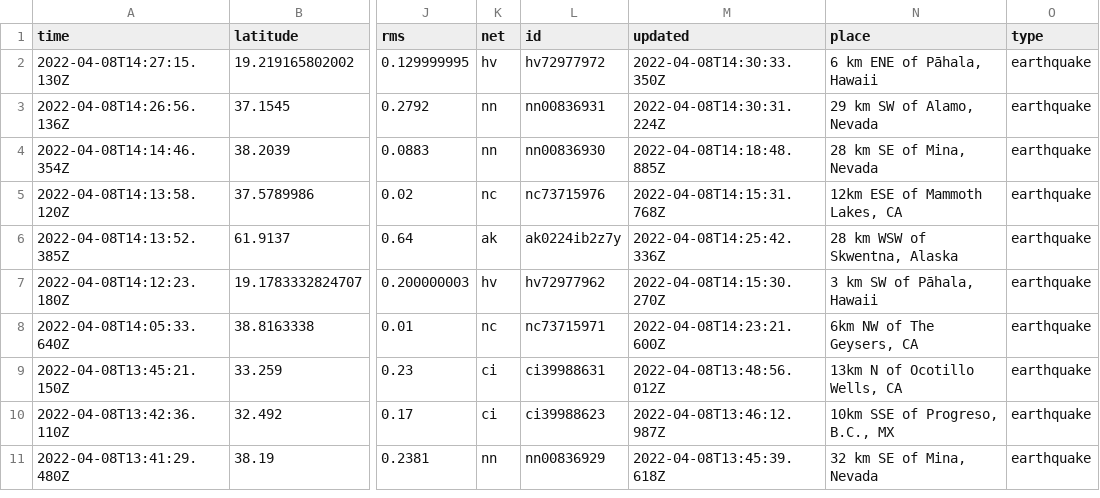
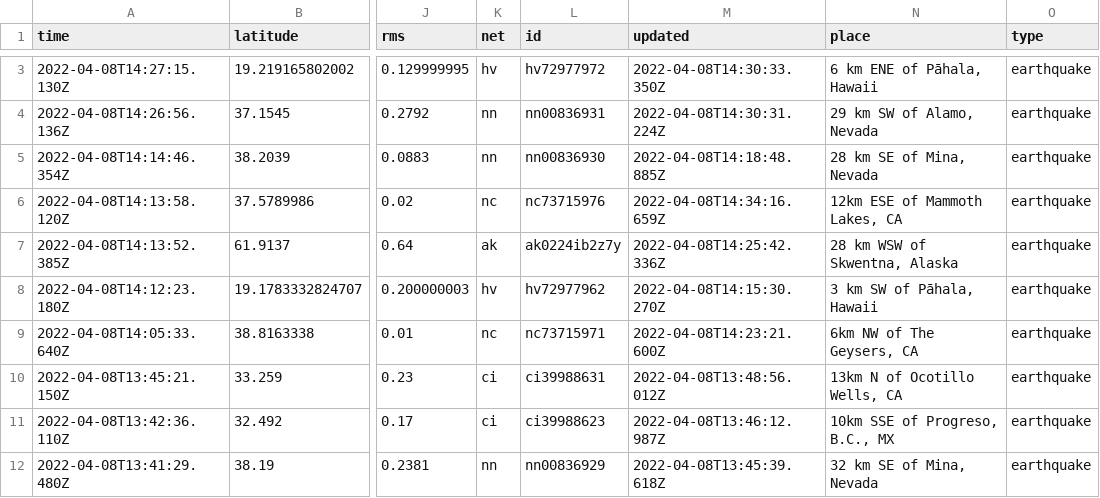
Before and after one commit to profrobwells/nicar22-github-actions, a CSV file: usgs_current.csv, drawn as a sheet; only a part is shown, gaps mark what is left out; addresses are those after the commit; the diff covers the shown part only; the diff names each change by its address in the sheet, - before the commit and + after, or states it on an @@ line.

```diff
--- a/usgs_current.csv
+++ b/usgs_current.csv
-M6 (updated): 2022-04-08T14:15:31.768Z
+M6 (updated): 2022-04-08T14:34:16.659Z
```
Also changed, not shown: 2 added rows, 4 removed rows and 3 edited cells elsewhere in this file, 1 other file.
